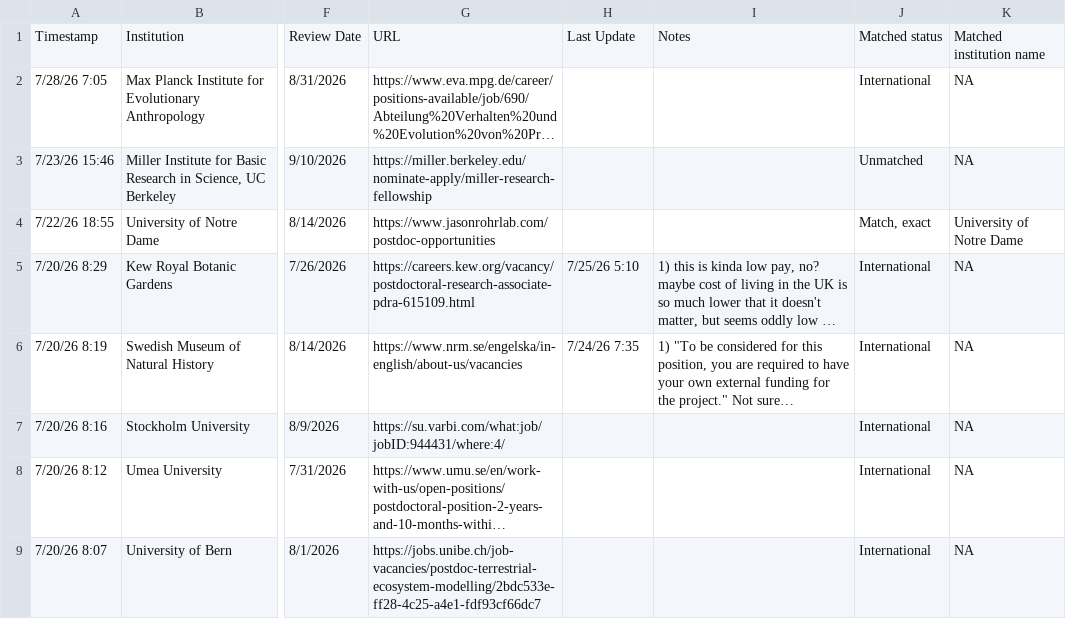
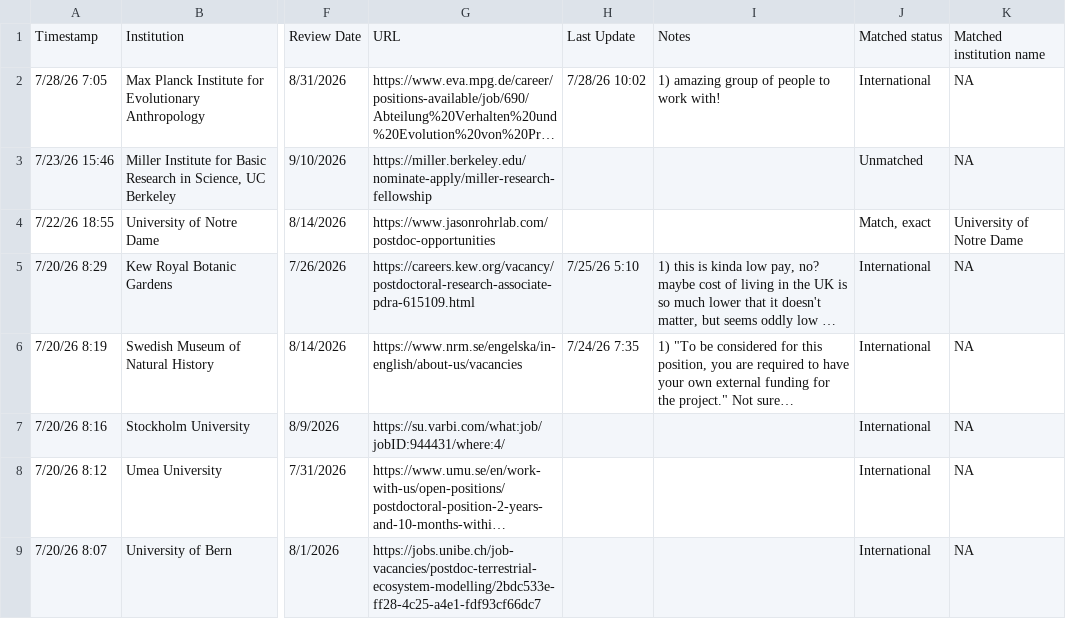
Before and after one commit to mikeblazanin/ecoevojobsR, a CSV file: data-raw/ecoevojobsR_postdoc.csv, drawn as a sheet; only a part is shown, gaps mark what is left out; long unchanged cells end in …; the diff names each change by its address in the sheet, - before the commit and + after, or states it on an @@ line.

```diff
--- a/data-raw/ecoevojobsR_postdoc.csv
+++ b/data-raw/ecoevojobsR_postdoc.csv
-H2: (empty)
+H2: 7/28/26 10:02
-I2: (empty)
+I2: 1) amazing group of people to work with!
```
Also changed, not shown: 2 other files.
